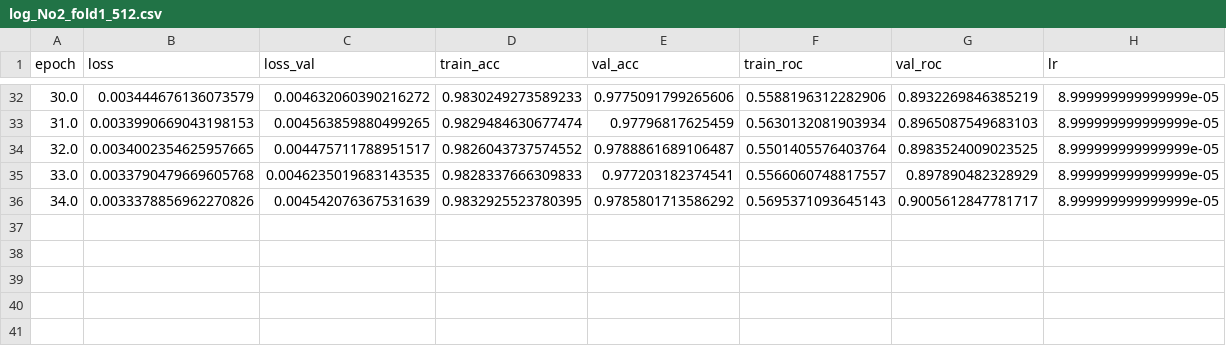
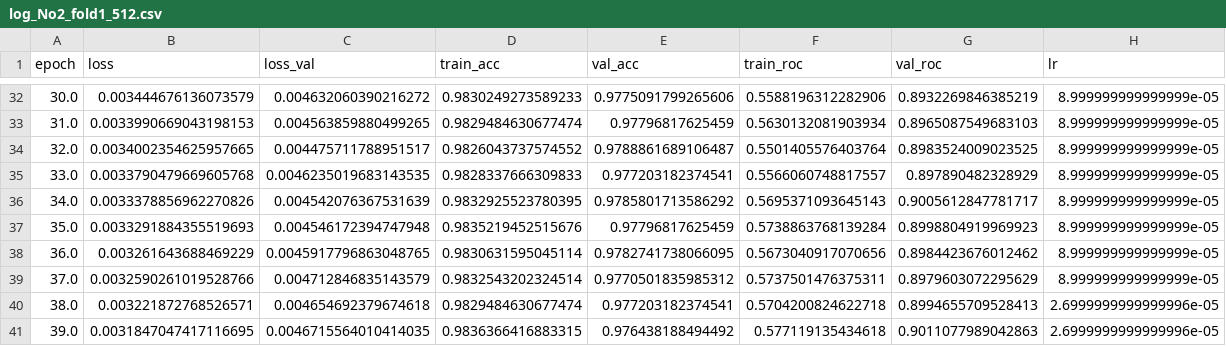
Before and after one commit to ibkuroyagi/melanoma, a CSV file: workspace/exp/512-2/log_No2_fold1_512.csv, drawn as a sheet; only a part is shown, gaps mark what is left out; the diff names each change by its address in the sheet, - before the commit and + after, or states it on an @@ line.

```diff
--- a/workspace/exp/512-2/log_No2_fold1_512.csv
+++ b/workspace/exp/512-2/log_No2_fold1_512.csv
+row 37: 35.0 | 0.0033291884355519693 | 0.004546172394747948 | 0.9835219452515676 | 0.97796817625459 | 0.5738863768139284 | 0.8998804919969923 | 8.999999999999999e-05
+row 38: 36.0 | 0.003261643688469229 | 0.0045917796863048765 | 0.9830631595045114 | 0.9782741738066095 | 0.5673040917070656 | 0.8984423676012462 | 8.999999999999999e-05
+row 39: 37.0 | 0.0032590261019528766 | 0.004712846835143579 | 0.9832543202324514 | 0.9770501835985312 | 0.5737501476375311 | 0.8979603072295629 | 8.999999999999999e-05
+row 40: 38.0 | 0.003221872768526571 | 0.004654692379674618 | 0.9829484630677474 | 0.977203182374541 | 0.5704200824622718 | 0.8994655709528413 | 2.6999999999999996e-05
+row 41: 39.0 | 0.0031847047417116695 | 0.0046715564010414035 | 0.9836366416883315 | 0.976438188494492 | 0.577119135434618 | 0.9011077989042863 | 2.6999999999999996e-05
```
Also changed, not shown: 21 other files.
